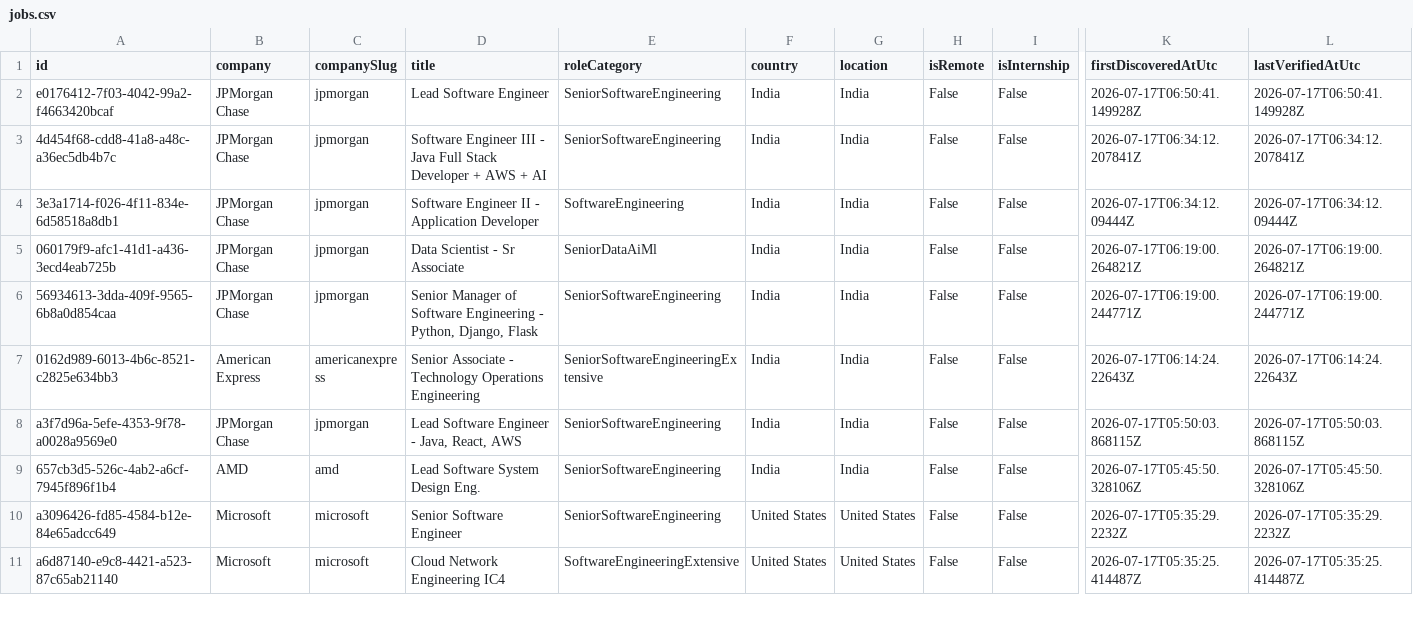
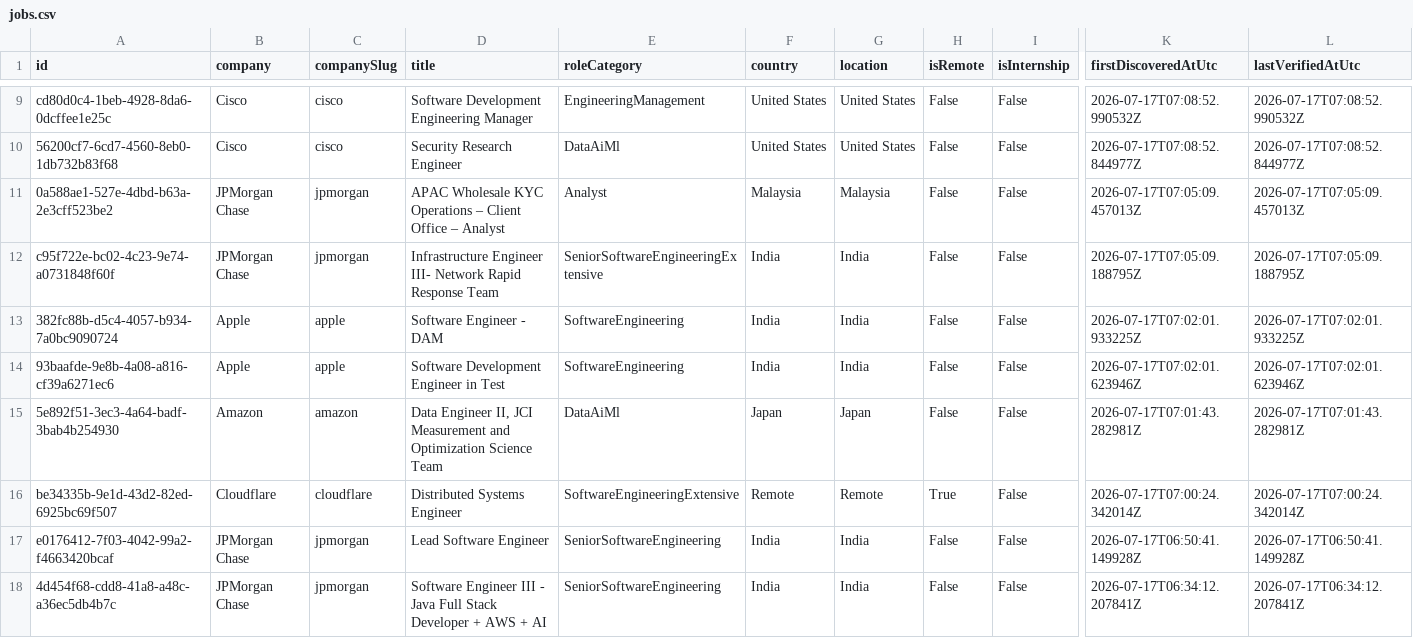
Before and after one commit to ScoutJob/scoutjob-tech-jobs, a CSV file: data/jobs.csv, drawn as a sheet; only a part is shown, gaps mark what is left out; the shorter side is filled out with more unchanged rows; rows hold the shown columns only; the diff covers the shown part only; the diff names each change by its address in the sheet, - before the commit and + after, or states it on an @@ line.

```diff
--- a/data/jobs.csv
+++ b/data/jobs.csv
+row 9: cd80d0c4-1beb-4928-8da6-0dcffee1e25c | Cisco | cisco | Software Development Engineering Manager | EngineeringManagement | United States | United States | False | False | 2026-07-17T07:08:52.990532Z | 2026-07-17T07:08:52.990532Z
+row 10: 56200cf7-6cd7-4560-8eb0-1db732b83f68 | Cisco | cisco | Security Research Engineer | DataAiMl | United States | United States | False | False | 2026-07-17T07:08:52.844977Z | 2026-07-17T07:08:52.844977Z
+row 11: 0a588ae1-527e-4dbd-b63a-2e3cff523be2 | JPMorgan Chase | jpmorgan | APAC Wholesale KYC Operations – Client Office – Analyst | Analyst | Malaysia | Malaysia | False | False | 2026-07-17T07:05:09.457013Z | 2026-07-17T07:05:09.457013Z
+row 12: c95f722e-bc02-4c23-9e74-a0731848f60f | JPMorgan Chase | jpmorgan | Infrastructure Engineer III- Network Rapid Response Team | SeniorSoftwareEngineeringExtensive | India | India | False | False | 2026-07-17T07:05:09.188795Z | 2026-07-17T07:05:09.188795Z
+row 13: 382fc88b-d5c4-4057-b934-7a0bc9090724 | Apple | apple | Software Engineer - DAM | SoftwareEngineering | India | India | False | False | 2026-07-17T07:02:01.933225Z | 2026-07-17T07:02:01.933225Z
+row 14: 93baafde-9e8b-4a08-a816-cf39a6271ec6 | Apple | apple | Software Development Engineer in Test | SoftwareEngineering | India | India | False | False | 2026-07-17T07:02:01.623946Z | 2026-07-17T07:02:01.623946Z
+row 15: 5e892f51-3ec3-4a64-badf-3bab4b254930 | Amazon | amazon | Data Engineer II, JCI Measurement and Optimization Science Team | DataAiMl | Japan | Japan | False | False | 2026-07-17T07:01:43.282981Z | 2026-07-17T07:01:43.282981Z
+row 16: be34335b-9e1d-43d2-82ed-6925bc69f507 | Cloudflare | cloudflare | Distributed Systems Engineer | SoftwareEngineeringExtensive | Remote | Remote | True | False | 2026-07-17T07:00:24.342014Z | 2026-07-17T07:00:24.342014Z
```
Also changed, not shown: 7 added rows elsewhere in this file, docs/data/jobs.csv, 3 other files.
